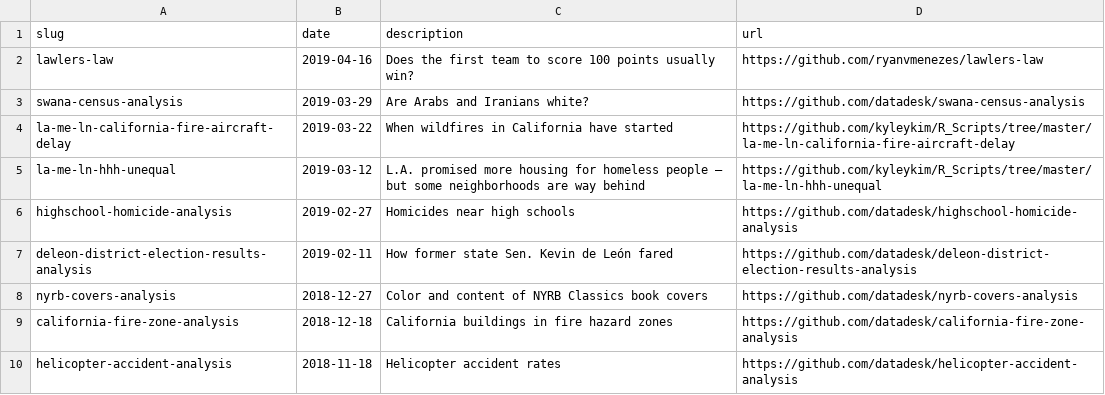
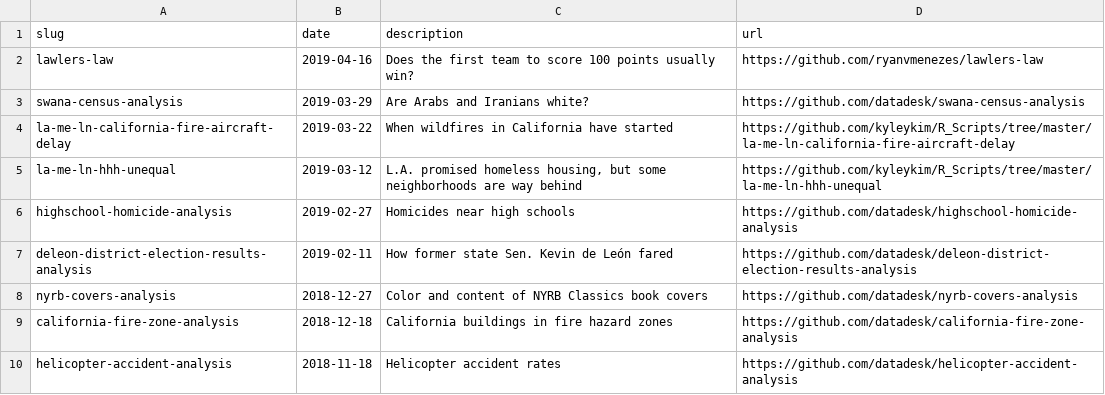
Before and after one commit to datadesk/notebooks, a CSV file: notebooks.csv, drawn as a sheet; only a part is shown.

Commit message:
Added Kyle's notebooks

```diff
--- a/notebooks.csv
+++ b/notebooks.csv
@@ -4,3 +4,3 @@ swana-census-analysis,2019-03-29,Are Arabs and Iranians white?,https://github.co
 la-me-ln-california-fire-aircraft-delay,2019-03-22,"When wildfires in California have started",https://github.com/kyleykim/R_Scripts/tree/master/la-me-ln-california-fire-aircraft-delay
-la-me-ln-hhh-unequal,2019-03-12,"L.A. promised more housing for homeless people — but some neighborhoods are way behind",https://github.com/kyleykim/R_Scripts/tree/master/la-me-ln-hhh-unequal
+la-me-ln-hhh-unequal,2019-03-12,"L.A. promised homeless housing, but some neighborhoods are way behind",https://github.com/kyleykim/R_Scripts/tree/master/la-me-ln-hhh-unequal
 highschool-homicide-analysis,2019-02-27,Homicides near high schools,https://github.com/datadesk/highschool-homicide-analysis
```
Also changed, not shown: 1 other file.
